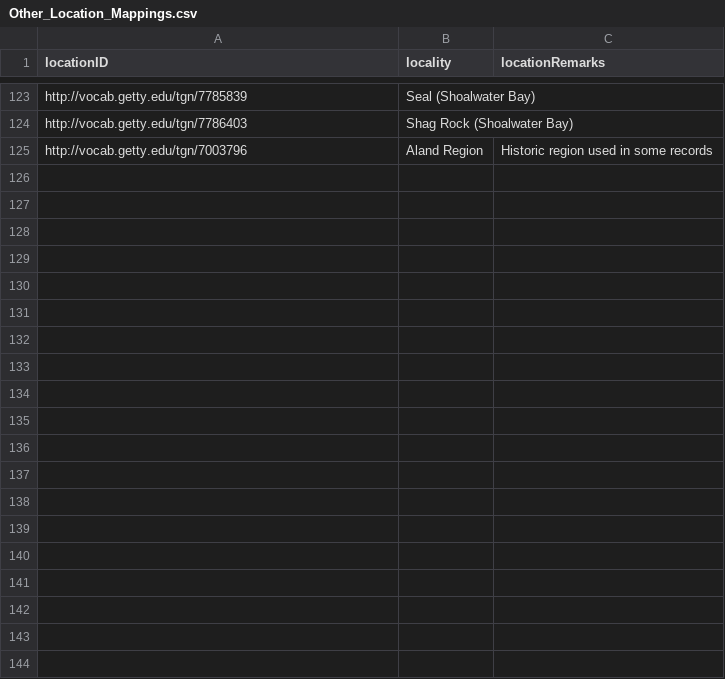
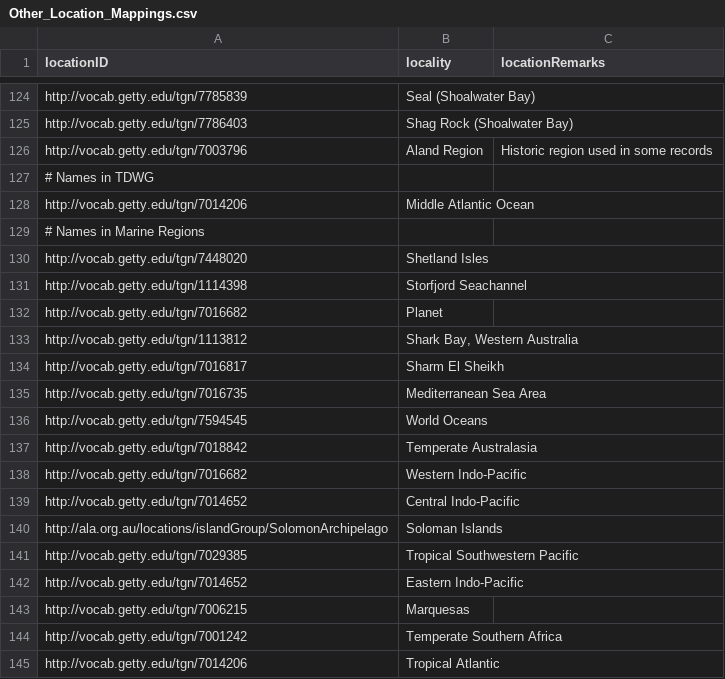
Before and after one commit to AtlasOfLivingAustralia/name-preprocessing, a CSV file: data/config/Location/Other_Location_Mappings.csv, drawn as a sheet; only a part is shown, gaps mark what is left out; the diff covers the shown part only.

Commit message:
Locality handling

```diff
--- a/data/config/Location/Other_Location_Mappings.csv
+++ b/data/config/Location/Other_Location_Mappings.csv
@@ -125 +126,20 @@ http://vocab.getty.edu/tgn/7786403,Shag Rock (Shoalwater Bay),
 http://vocab.getty.edu/tgn/7003796,Aland Region,Historic region used in some records
+# Names in TDWG
+http://vocab.getty.edu/tgn/7014206,Middle Atlantic Ocean,
+# Names in Marine Regions
+http://vocab.getty.edu/tgn/7448020,Shetland Isles,
+http://vocab.getty.edu/tgn/1114398,Storfjord Seachannel,
+http://vocab.getty.edu/tgn/7016682,Planet,
+http://vocab.getty.edu/tgn/1113812,"Shark Bay, Western Australia",
+http://vocab.getty.edu/tgn/7016817,Sharm El Sheikh,
+http://vocab.getty.edu/tgn/7016735,Mediterranean Sea Area,
+http://vocab.getty.edu/tgn/7594545,World Oceans,
+http://vocab.getty.edu/tgn/7018842,Temperate Australasia,
+http://vocab.getty.edu/tgn/7016682,Western Indo-Pacific,
+http://vocab.getty.edu/tgn/7014652,Central Indo-Pacific,
+http://ala.org.au/locations/islandGroup/SolomonArchipelago,Soloman Islands,
+http://vocab.getty.edu/tgn/7029385,Tropical Southwestern Pacific,
+http://vocab.getty.edu/tgn/7014652,Eastern Indo-Pacific,
+http://vocab.getty.edu/tgn/7006215,Marquesas,
+http://vocab.getty.edu/tgn/7001242,Temperate Southern Africa,
+http://vocab.getty.edu/tgn/7014206,Tropical Atlantic,
```
Also changed, not shown: 52 added rows, 1 removed row and 3 edited cells elsewhere in this file, data/config/Location/Additional_Locations.csv, data/config/Location/Location_Types.csv, 43 other files.
